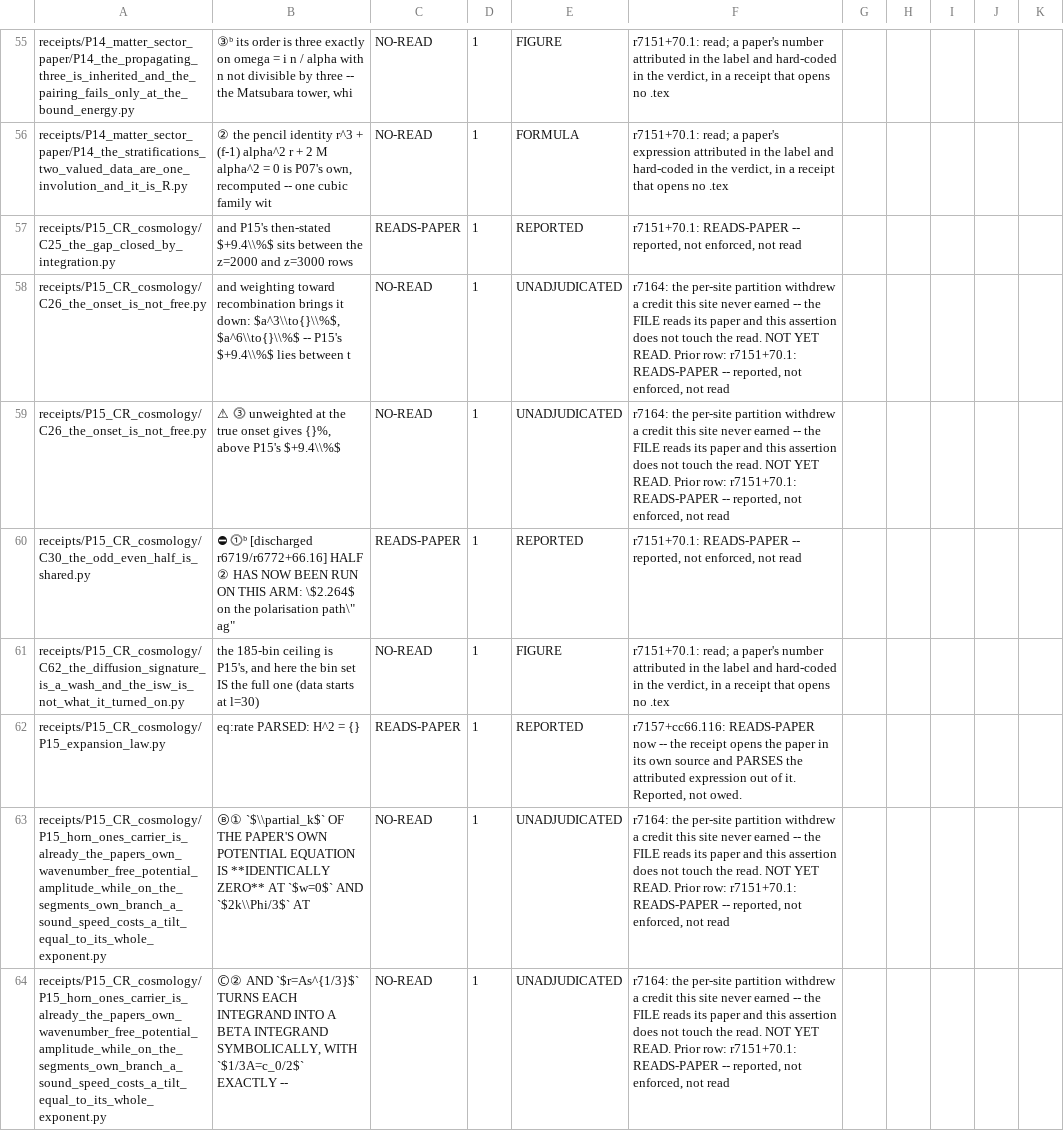
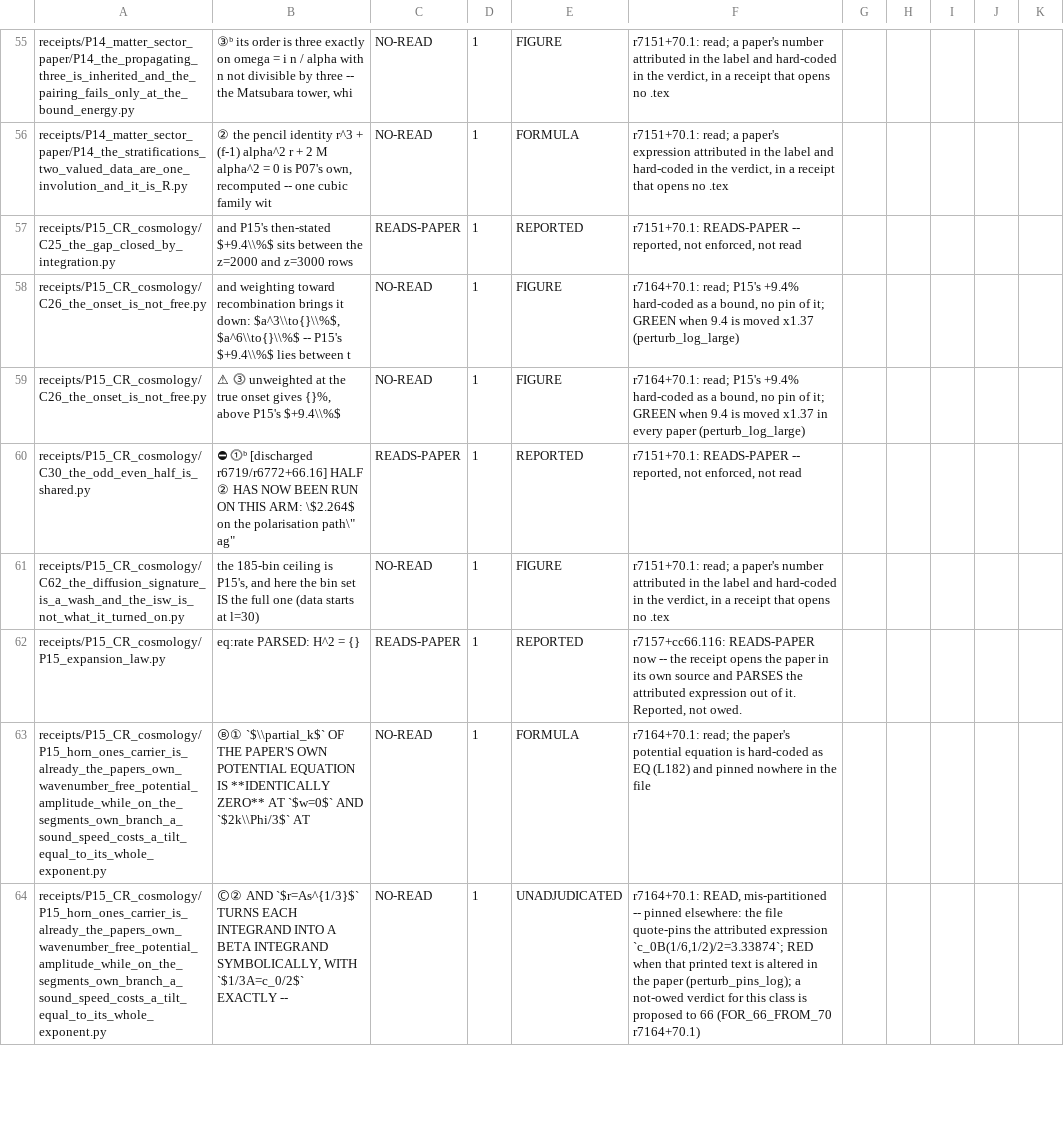
Before and after one commit to daryljanzen/shadow-of-existence, a TSV file: corpus/unread_figure_baseline.tsv, drawn as a sheet; only a part is shown, gaps mark what is left out; the diff covers the shown part only; the diff names each change by its address in the sheet, - before the commit and + after, or states it on an @@ line.

```diff
--- a/corpus/unread_figure_baseline.tsv
+++ b/corpus/unread_figure_baseline.tsv
-E58:E59: UNADJUDICATED
+E58:E59: FIGURE
-F58: r7164: the per-site partition withdrew a credit this site never earned -- the FILE reads its paper and this assertion does not touch the read. NOT YET READ. Prior row: r7151+70.1: READS-PAPER -- reported, not enforced, not read
+F58: r7164+70.1: read; P15's +9.4% hard-coded as a bound, no pin of it; GREEN when 9.4 is moved x1.37 (perturb_log_large)
-F59: r7164: the per-site partition withdrew a credit this site never earned -- the FILE reads its paper and this assertion does not touch the read. NOT YET READ. Prior row: r7151+70.1: READS-PAPER -- reported, not enforced, not read
+F59: r7164+70.1: read; P15's +9.4% hard-coded as a bound, no pin of it; GREEN when 9.4 is moved x1.37 in every paper (perturb_log_large)
-E63: UNADJUDICATED
+E63: FORMULA
-F63: r7164: the per-site partition withdrew a credit this site never earned -- the FILE reads its paper and this assertion does not touch the read. NOT YET READ. Prior row: r7151+70.1: READS-PAPER -- reported, not enforced, not read
+F63: r7164+70.1: read; the paper's potential equation is hard-coded as EQ (L182) and pinned nowhere in the file
-F64: r7164: the per-site partition withdrew a credit this site never earned -- the FILE reads its paper and this assertion does not touch the read. NOT YET READ. Prior row: r7151+70.1: READS-PAPER -- reported, not enforced, not read
+F64: r7164+70.1: READ, mis-partitioned -- pinned elsewhere: the file quote-pins the attributed expression `c_0B(1/6,1/2)/2=3.33874`; RED when that printed text is altered in the paper (perturb_pins_log); a not-owed verdict for this class is proposed to 66 (FOR_66_FROM_70 r7164+70.1)
```
Also changed, not shown: 43 edited cells elsewhere in this file, 4 other files.
